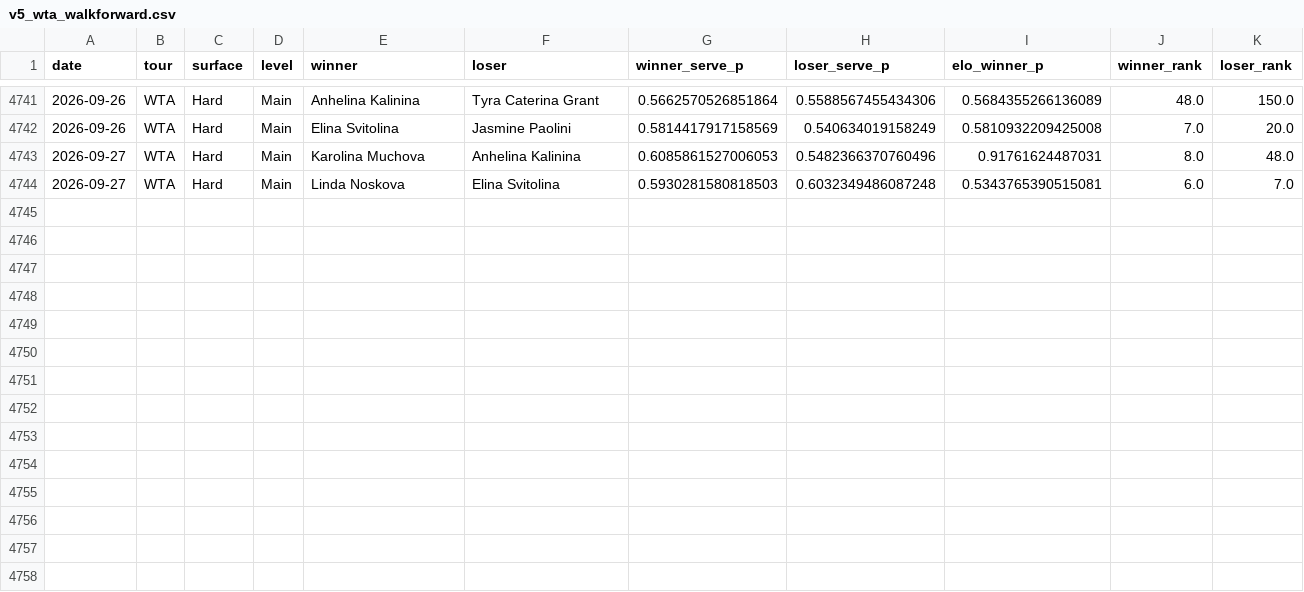
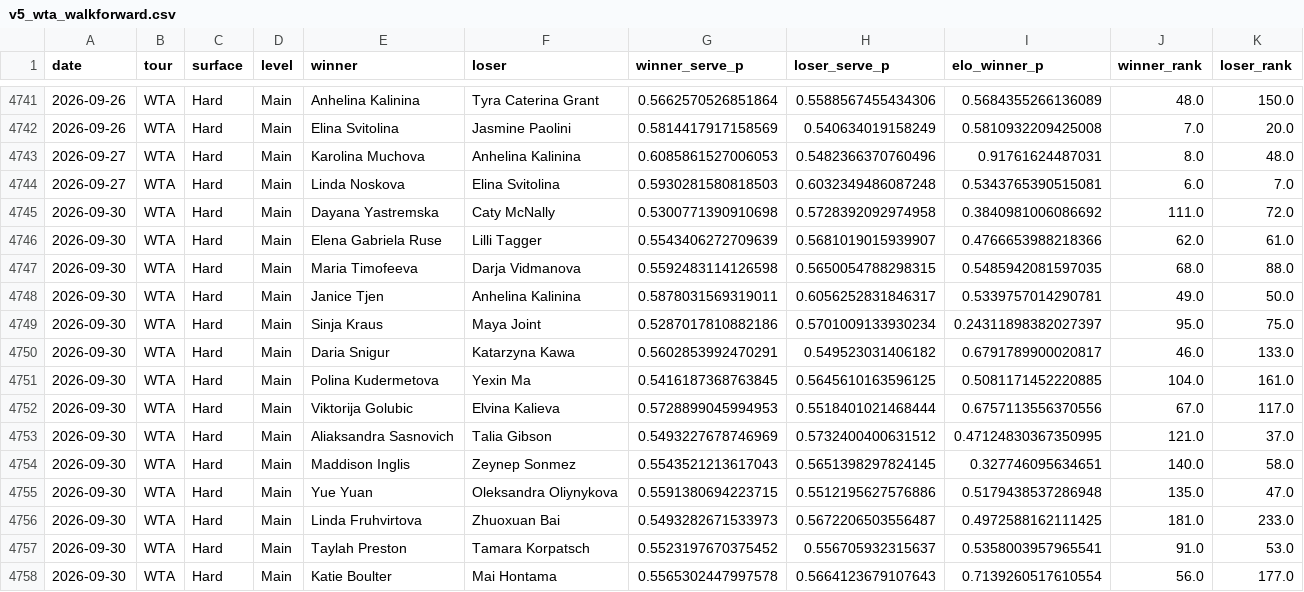
Before and after one commit to emarti13/Tennis_Quant_Lab_V5, a CSV file: v5_wta_walkforward.csv, drawn as a sheet; only a part is shown, gaps mark what is left out.

```diff
--- a/v5_wta_walkforward.csv
+++ b/v5_wta_walkforward.csv
@@ -4744 +4744,15 @@ date,tour,surface,level,winner,loser,winner_serve_p,loser_serve_p,elo_winner_p,w
 2026-09-27,WTA,Hard,Main,Linda Noskova,Elina Svitolina,0.5930281580818503,0.6032349486087248,0.5343765390515081,6.0,7.0
+2026-09-30,WTA,Hard,Main,Dayana Yastremska,Caty McNally,0.5300771390910698,0.5728392092974958,0.3840981006086692,111.0,72.0
+2026-09-30,WTA,Hard,Main,Elena Gabriela Ruse,Lilli Tagger,0.5543406272709639,0.5681019015939907,0.4766653988218366,62.0,61.0
+2026-09-30,WTA,Hard,Main,Maria Timofeeva,Darja Vidmanova,0.5592483114126598,0.5650054788298315,0.5485942081597035,68.0,88.0
+2026-09-30,WTA,Hard,Main,Janice Tjen,Anhelina Kalinina,0.5878031569319011,0.6056252831846317,0.5339757014290781,49.0,50.0
+2026-09-30,WTA,Hard,Main,Sinja Kraus,Maya Joint,0.5287017810882186,0.5701009133930234,0.24311898382027397,95.0,75.0
+2026-09-30,WTA,Hard,Main,Daria Snigur,Katarzyna Kawa,0.5602853992470291,0.549523031406182,0.6791789900020817,46.0,133.0
+2026-09-30,WTA,Hard,Main,Polina Kudermetova,Yexin Ma,0.5416187368763845,0.5645610163596125,0.5081171452220885,104.0,161.0
+2026-09-30,WTA,Hard,Main,Viktorija Golubic,Elvina Kalieva,0.5728899045994953,0.5518401021468444,0.6757113556370556,67.0,117.0
+2026-09-30,WTA,Hard,Main,Aliaksandra Sasnovich,Talia Gibson,0.5493227678746969,0.5732400400631512,0.47124830367350995,121.0,37.0
+2026-09-30,WTA,Hard,Main,Maddison Inglis,Zeynep Sonmez,0.5543521213617043,0.5651398297824145,0.327746095634651,140.0,58.0
+2026-09-30,WTA,Hard,Main,Yue Yuan,Oleksandra Oliynykova,0.5591380694223715,0.5512195627576886,0.5179438537286948,135.0,47.0
+2026-09-30,WTA,Hard,Main,Linda Fruhvirtova,Zhuoxuan Bai,0.5493282671533973,0.5672206503556487,0.4972588162111425,181.0,233.0
+2026-09-30,WTA,Hard,Main,Taylah Preston,Tamara Korpatsch,0.5523197670375452,0.556705932315637,0.5358003957965541,91.0,53.0
+2026-09-30,WTA,Hard,Main,Katie Boulter,Mai Hontama,0.5565302447997578,0.5664123679107643,0.7139260517610554,56.0,177.0
```
Also changed, not shown: 8 other files.
